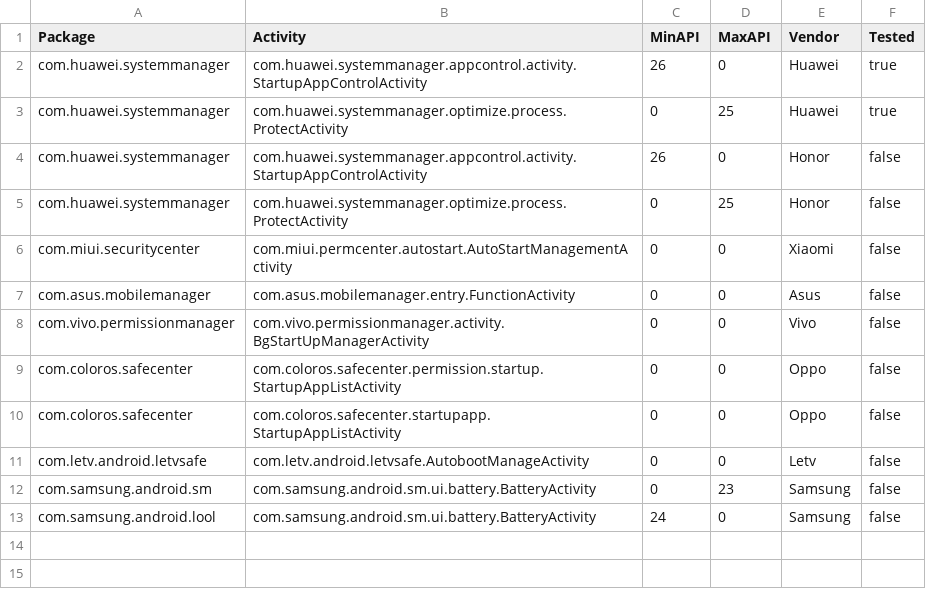
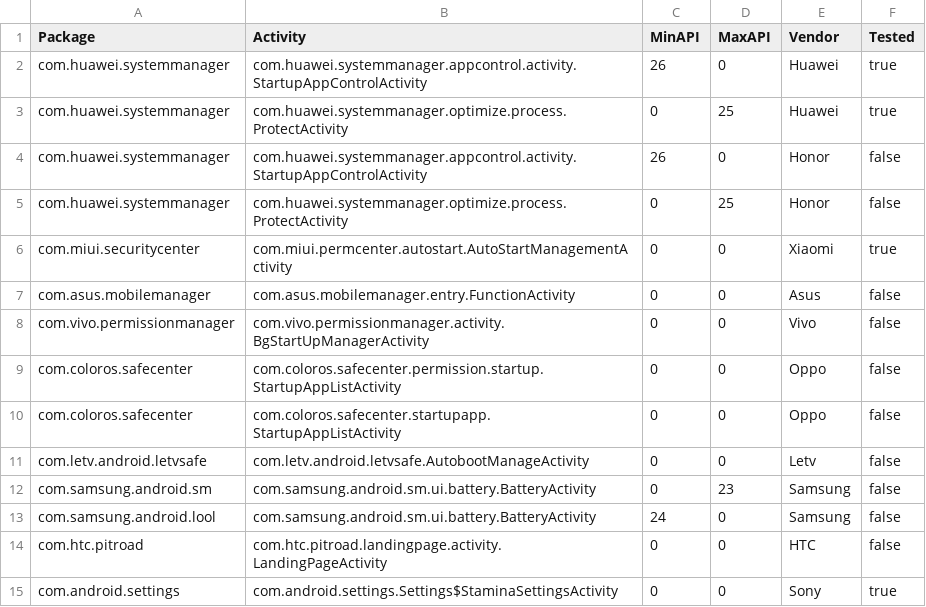
Before and after one commit to hexadec/KFGnaplo, a CSV file: app/src/main/assets/orcas.csv, drawn as a sheet.

```diff
--- a/app/src/main/assets/orcas.csv
+++ b/app/src/main/assets/orcas.csv
@@ -5,3 +5,3 @@ com.huawei.systemmanager,com.huawei.systemmanager.appcontrol.activity.StartupApp
 com.huawei.systemmanager,com.huawei.systemmanager.optimize.process.ProtectActivity,0,25,Honor,false
-com.miui.securitycenter,com.miui.permcenter.autostart.AutoStartManagementActivity,0,0,Xiaomi,false
+com.miui.securitycenter,com.miui.permcenter.autostart.AutoStartManagementActivity,0,0,Xiaomi,true
 com.asus.mobilemanager,com.asus.mobilemanager.entry.FunctionActivity,0,0,Asus,false
@@ -13 +13,3 @@ com.samsung.android.sm,com.samsung.android.sm.ui.battery.BatteryActivity,0,23,Sa
 com.samsung.android.lool,com.samsung.android.sm.ui.battery.BatteryActivity,24,0,Samsung,false
+com.htc.pitroad,com.htc.pitroad.landingpage.activity.LandingPageActivity,0,0,HTC,false
+com.android.settings,com.android.settings.Settings$StaminaSettingsActivity,0,0,Sony,true
```
Also changed, not shown: 1 other file.
